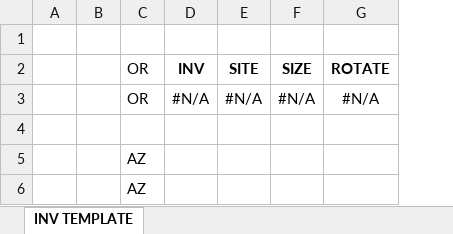
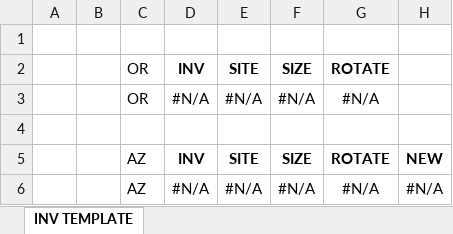
Before and after one commit to NicholasTaylor181/Excel-VBA-Worksheet-Creator, an Excel workbook: Order Sheet Macro.xlsm, sheet INV TEMPLATE, drawn as a sheet; values as stored, in another font and other column widths than the file's, no borders; removed rows and columns are numbered as before the commit, all else as after; the diff names each change by its address in the sheet, - before the commit and + after, or states it on an @@ line.

```diff
--- a/Order Sheet Macro.xlsm (sheet INV TEMPLATE)
+++ b/Order Sheet Macro.xlsm (sheet INV TEMPLATE)
+column H, empty
-row 5:  |  | AZ
-row 6:  |  | AZ
+row 5:  |  | AZ | INV | SITE | SIZE | ROTATE | NEW
+row 6:  |  | AZ | #N/A | #N/A | #N/A | #N/A | #N/A
```
Also changed, not shown: 1 other file.
